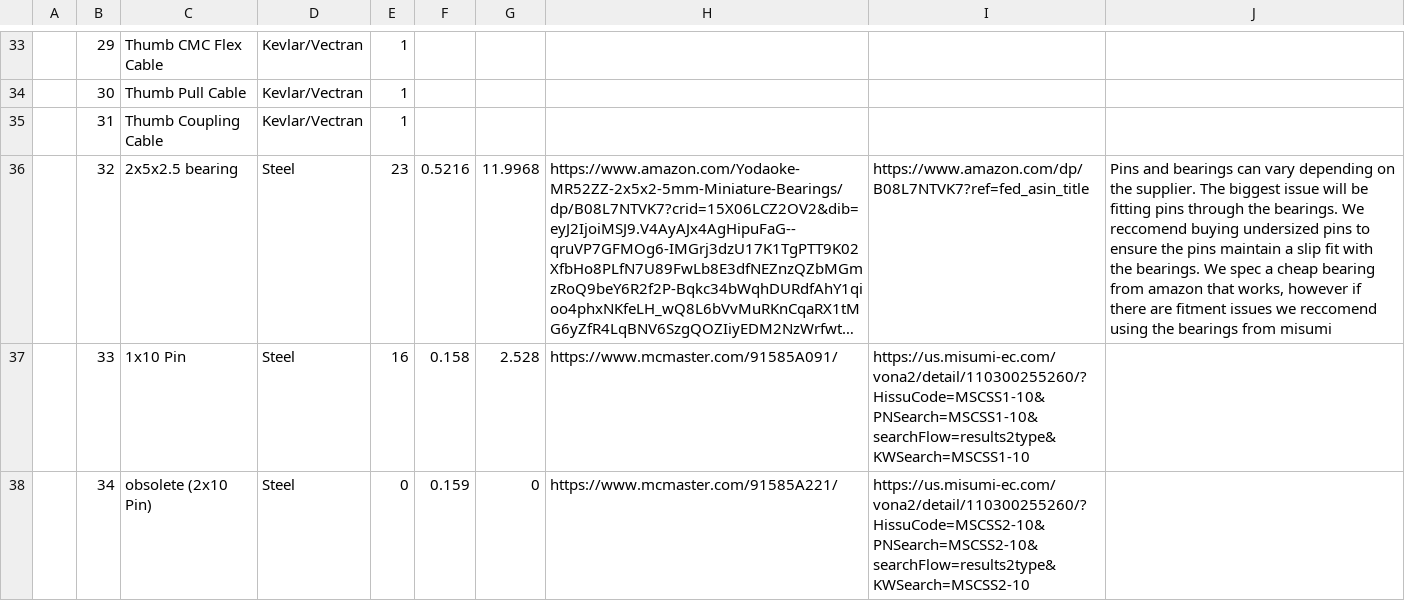
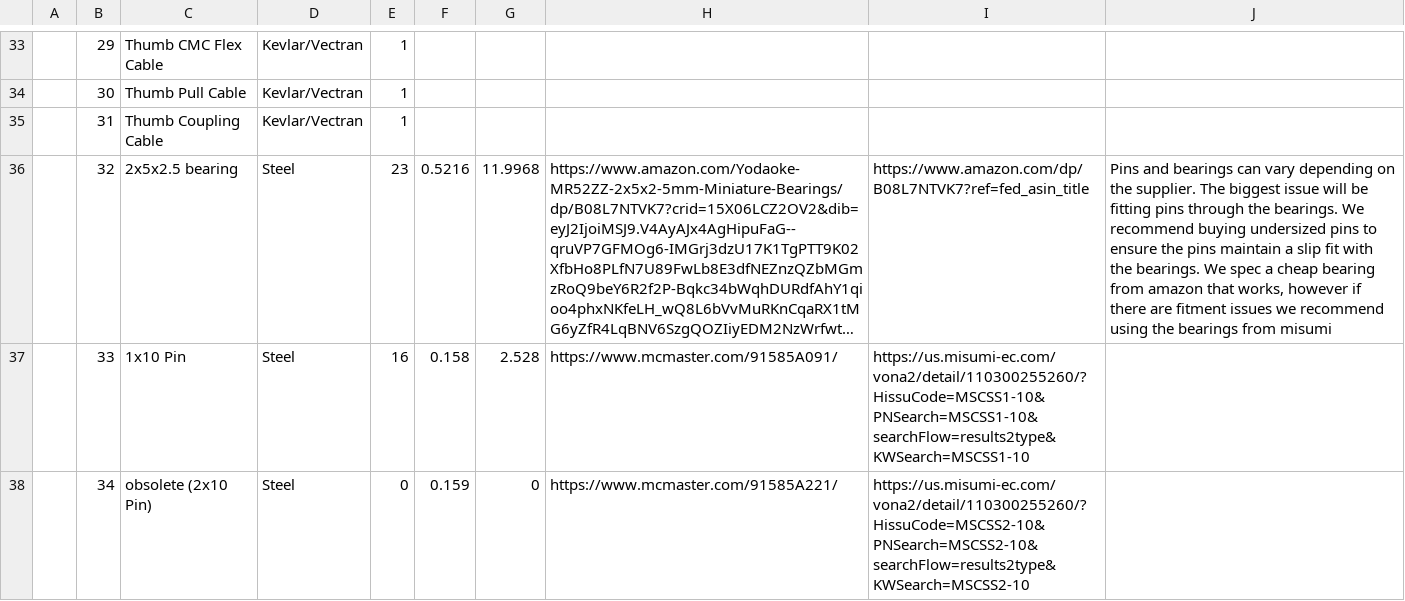
Before and after one commit to Akatosh6DW/Aero-Hand, a CSV file: hardware/Assembly/BOM.csv, drawn as a sheet; only a part is shown, gaps mark what is left out; long unchanged cells end in …; the diff names each change by its address in the sheet, - before the commit and + after, or states it on an @@ line.

```diff
--- a/hardware/Assembly/BOM.csv
+++ b/hardware/Assembly/BOM.csv
-J36: …bearings. We reccomend buying undersized pins to ensure the pins maintain a slip fit with the bearings. We spec a cheap bearing from amazon that works, however if there are fitment issues we reccomend using the…
+J36: …bearings. We recommend buying undersized pins to ensure the pins maintain a slip fit with the bearings. We spec a cheap bearing from amazon that works, however if there are fitment issues we recommend using the…
```
